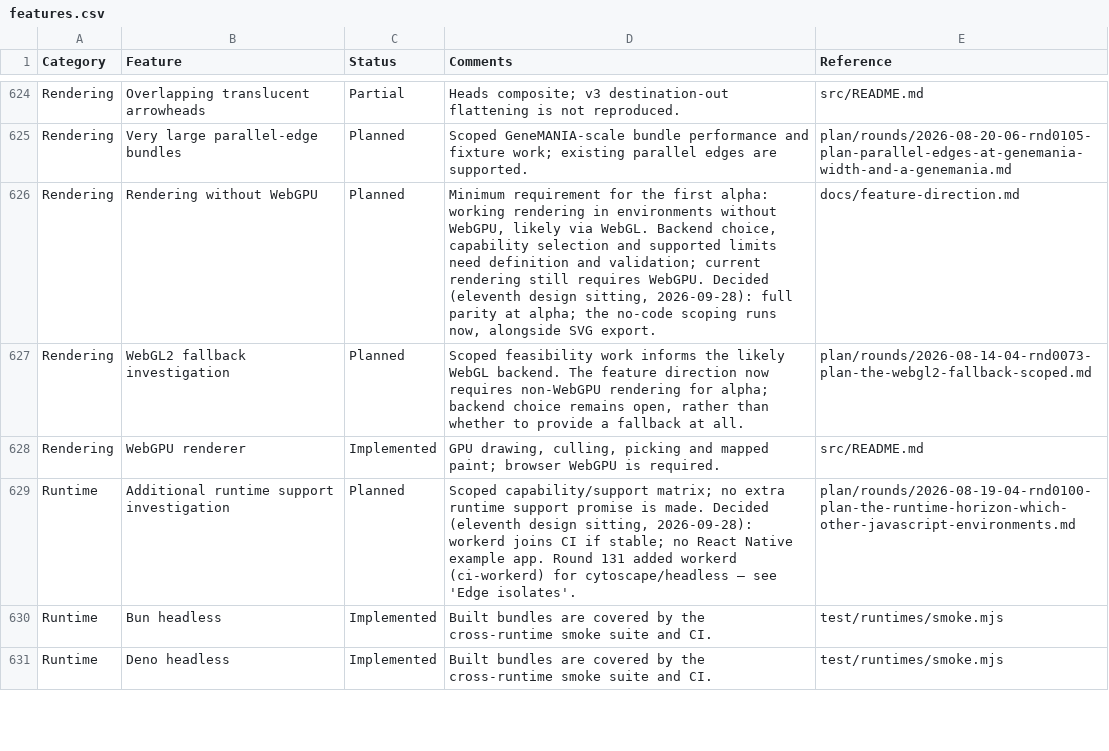
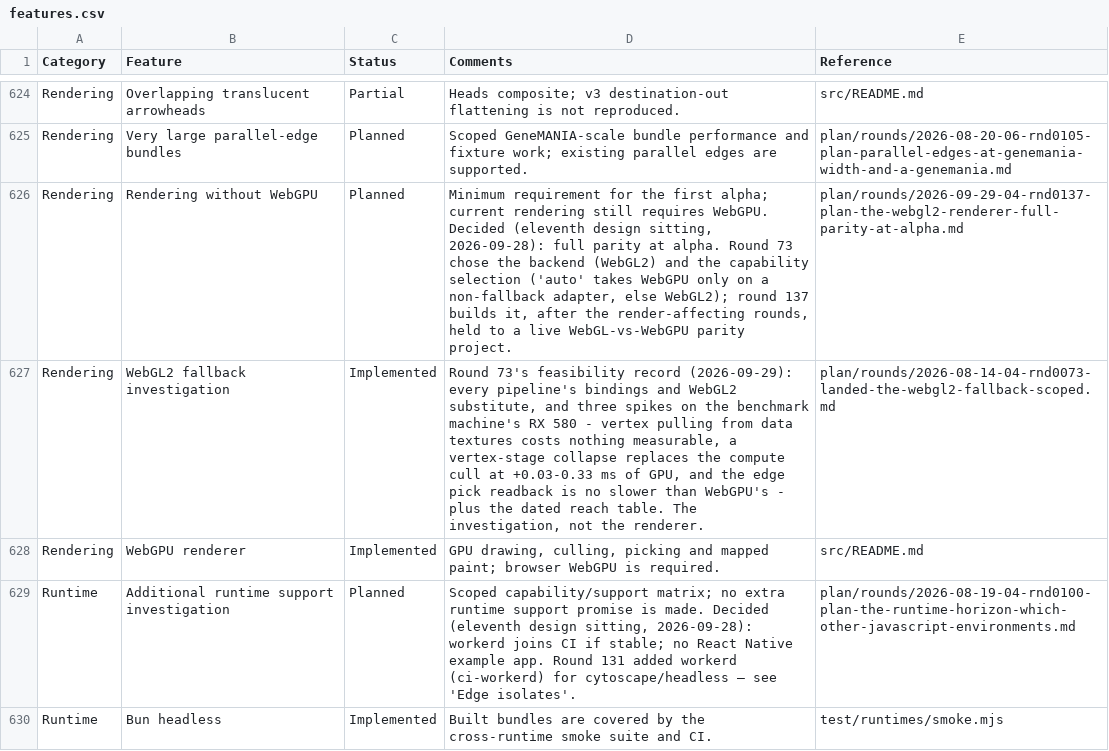
Before and after one commit to cytoscape/cytoscape.js, a CSV file: docs/features.csv, drawn as a sheet; only a part is shown, gaps mark what is left out; the shorter side is filled out with more unchanged rows.

```diff
--- a/docs/features.csv
+++ b/docs/features.csv
@@ -625,4 +625,4 @@ Category,Feature,Status,Comments,Reference
 "Rendering","Very large parallel-edge bundles","Planned","Scoped GeneMANIA-scale bundle performance and fixture work; existing parallel edges are supported.","plan/rounds/2026-08-20-06-rnd0105-plan-parallel-edges-at-genemania-width-and-a-genemania.md"
-"Rendering","Rendering without WebGPU","Planned","Minimum requirement for the first alpha: working rendering in environments without WebGPU, likely via WebGL. Backend choice, capability selection and supported limits need definition and validation; current rendering still requires WebGPU. Decided (eleventh design sitting, 2026-09-28): full parity at alpha; the no-code scoping runs now, alongside SVG export.","docs/feature-direction.md"
-"Rendering","WebGL2 fallback investigation","Planned","Scoped feasibility work informs the likely WebGL backend. The feature direction now requires non-WebGPU rendering for alpha; backend choice remains open, rather than whether to provide a fallback at all.","plan/rounds/2026-08-14-04-rnd0073-plan-the-webgl2-fallback-scoped.md"
+"Rendering","Rendering without WebGPU","Planned","Minimum requirement for the first alpha; current rendering still requires WebGPU. Decided (eleventh design sitting, 2026-09-28): full parity at alpha. Round 73 chose the backend (WebGL2) and the capability selection ('auto' takes WebGPU only on a non-fallback adapter, else WebGL2); round 137 builds it, after the render-affecting rounds, held to a live WebGL-vs-WebGPU parity project.","plan/rounds/2026-09-29-04-rnd0137-plan-the-webgl2-renderer-full-parity-at-alpha.md"
+"Rendering","WebGL2 fallback investigation","Implemented","Round 73's feasibility record (2026-09-29): every pipeline's bindings and WebGL2 substitute, and three spikes on the benchmark machine's RX 580 - vertex pulling from data textures costs nothing measurable, a vertex-stage collapse replaces the compute cull at +0.03-0.33 ms of GPU, and the edge pick readback is no slower than WebGPU's - plus the dated reach table. The investigation, not the renderer.","plan/rounds/2026-08-14-04-rnd0073-landed-the-webgl2-fallback-scoped.md"
 "Rendering","WebGPU renderer","Implemented","GPU drawing, culling, picking and mapped paint; browser WebGPU is required.","src/README.md"
```
Also changed, not shown: 7 other files.
